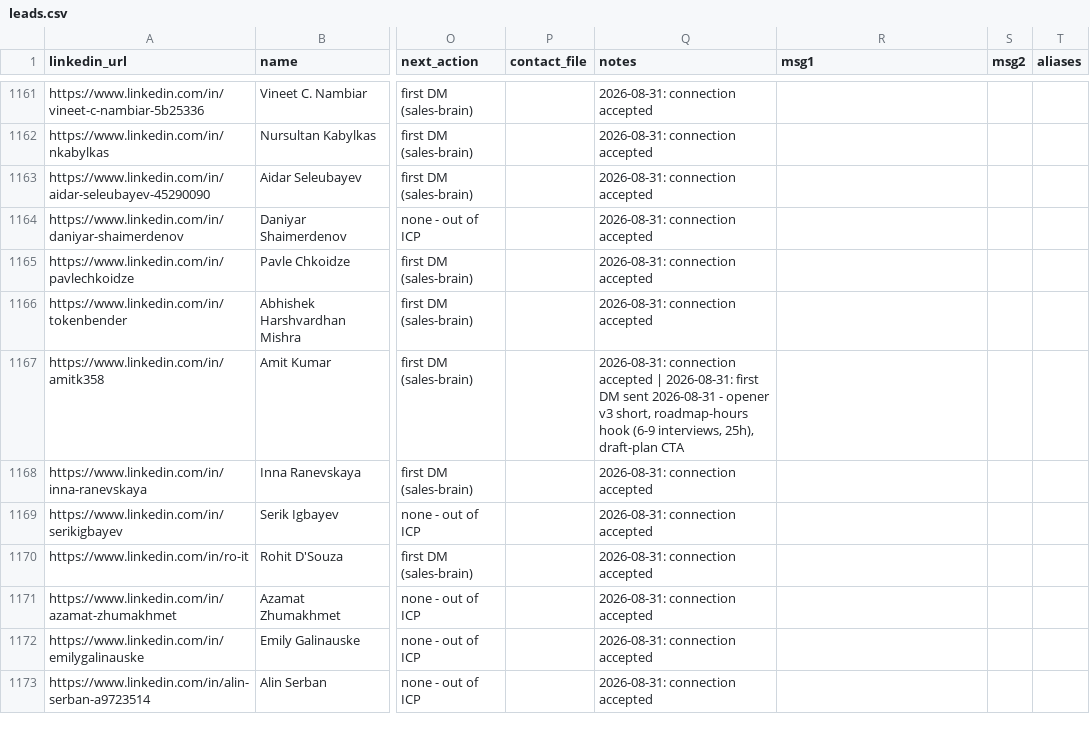
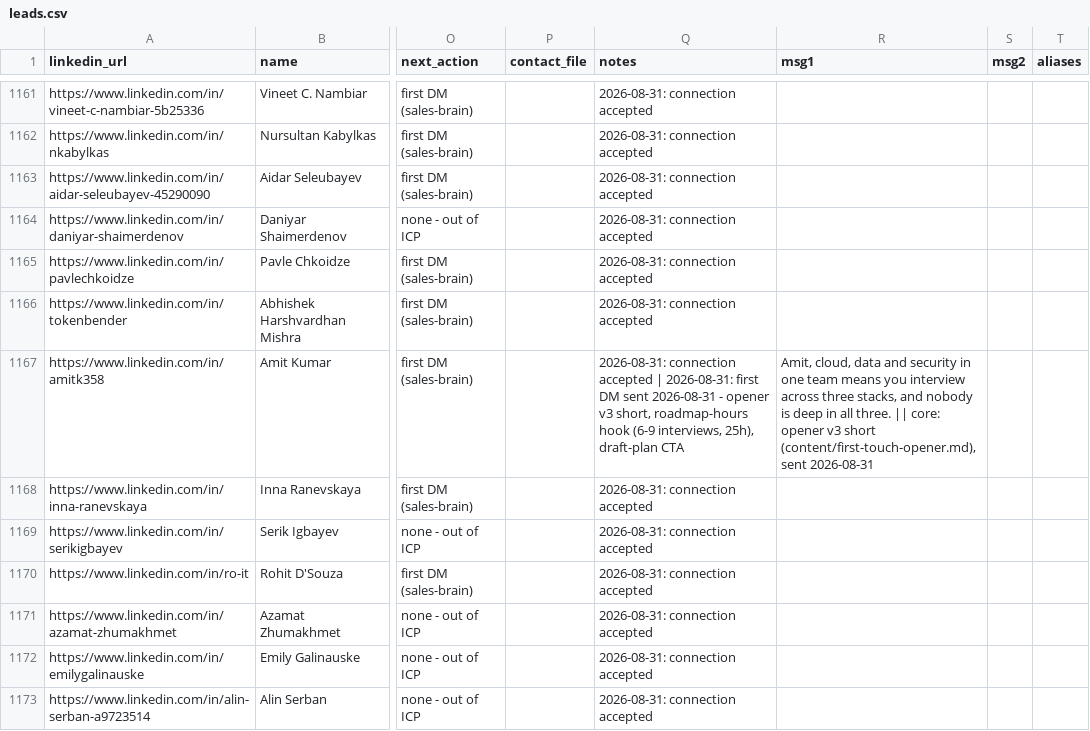
Before and after one commit to aborovkov/hiresignal_sales_brain, a CSV file: crm/leads.csv, drawn as a sheet; only a part is shown, gaps mark what is left out; the diff names each change by its address in the sheet, - before the commit and + after, or states it on an @@ line.

```diff
--- a/crm/leads.csv
+++ b/crm/leads.csv
-R1167 (msg1): (empty)
+R1167 (msg1): Amit, cloud, data and security in one team means you interview across three stacks, and nobody is deep in all three. || core: opener v3 short (content/first-touch-opener.md), sent 2026-08-31
```
Also changed, not shown: crm/events.csv.
